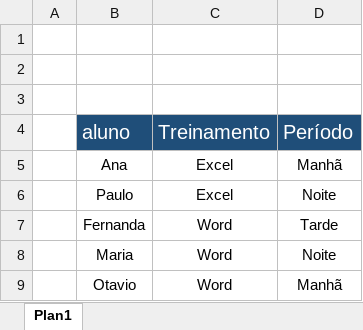
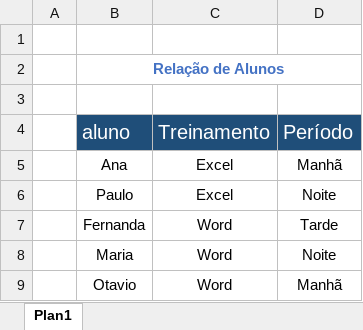
Before and after one commit to avsouza-es/desenvolvimentoCursosAlura, an Excel workbook: cursoDeExcel/capitulo_01_aula_01.xlsx, sheet Plan1, drawn as a sheet; values as stored, in another font and other column widths than the file's, no borders; the diff names each change by its address in the sheet, - before the commit and + after, or states it on an @@ line.

Commit message:
Adicionado novos arquivos
Atualização dos arquivos de excel do curso de Excel Básico da Alura.

```diff
--- a/cursoDeExcel/capitulo_01_aula_01.xlsx (sheet Plan1)
+++ b/cursoDeExcel/capitulo_01_aula_01.xlsx (sheet Plan1)
-B2 (aluno): (empty)
+B2 (aluno): Relação de Alunos
+B2:D2 merged
```
Also changed, not shown: 1 other file.
